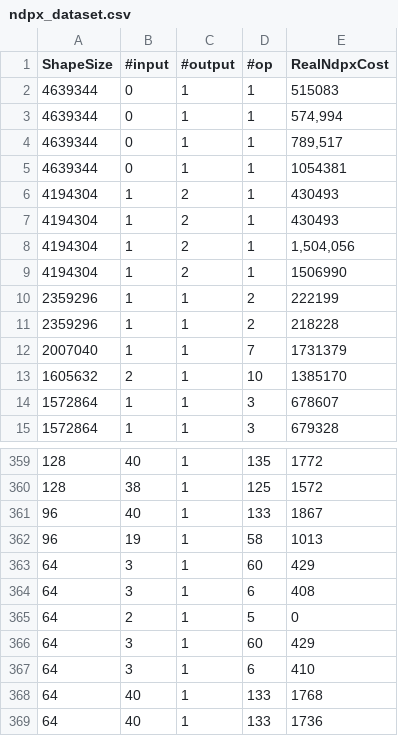
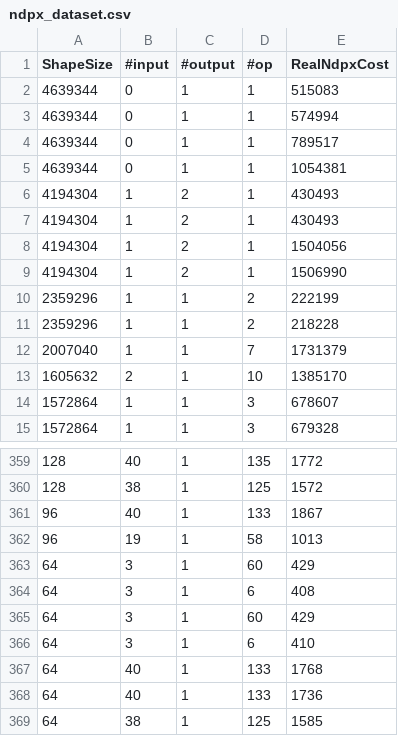
Before and after one commit to JueonPark/NdpxEstimator, a CSV file: Dataset/ndpx_dataset.csv, drawn as a sheet; only a part is shown, gaps mark what is left out; the shorter side is filled out with more unchanged rows.

Commit message:
change the dataset to csv file

```diff
--- a/Dataset/ndpx_dataset.csv
+++ b/Dataset/ndpx_dataset.csv
@@ -2,4 +2,4 @@ ShapeSize,#input,#output,#op,RealNdpxCost
 4639344,0,1,1,515083
-4639344,0,1,1,"574,994"
-4639344,0,1,1,"789,517"
+4639344,0,1,1,574994
+4639344,0,1,1,789517
 4639344,0,1,1,1054381
@@ -7,3 +7,3 @@ ShapeSize,#input,#output,#op,RealNdpxCost
 4194304,1,2,1,430493
-4194304,1,2,1,"1,504,056"
+4194304,1,2,1,1504056
 4194304,1,2,1,1506990
@@ -364,3 +364,2 @@ ShapeSize,#input,#output,#op,RealNdpxCost
 64,3,1,6,408
-64,2,1,5,0
 64,3,1,60,429
```
Also changed, not shown: 6 other files.
